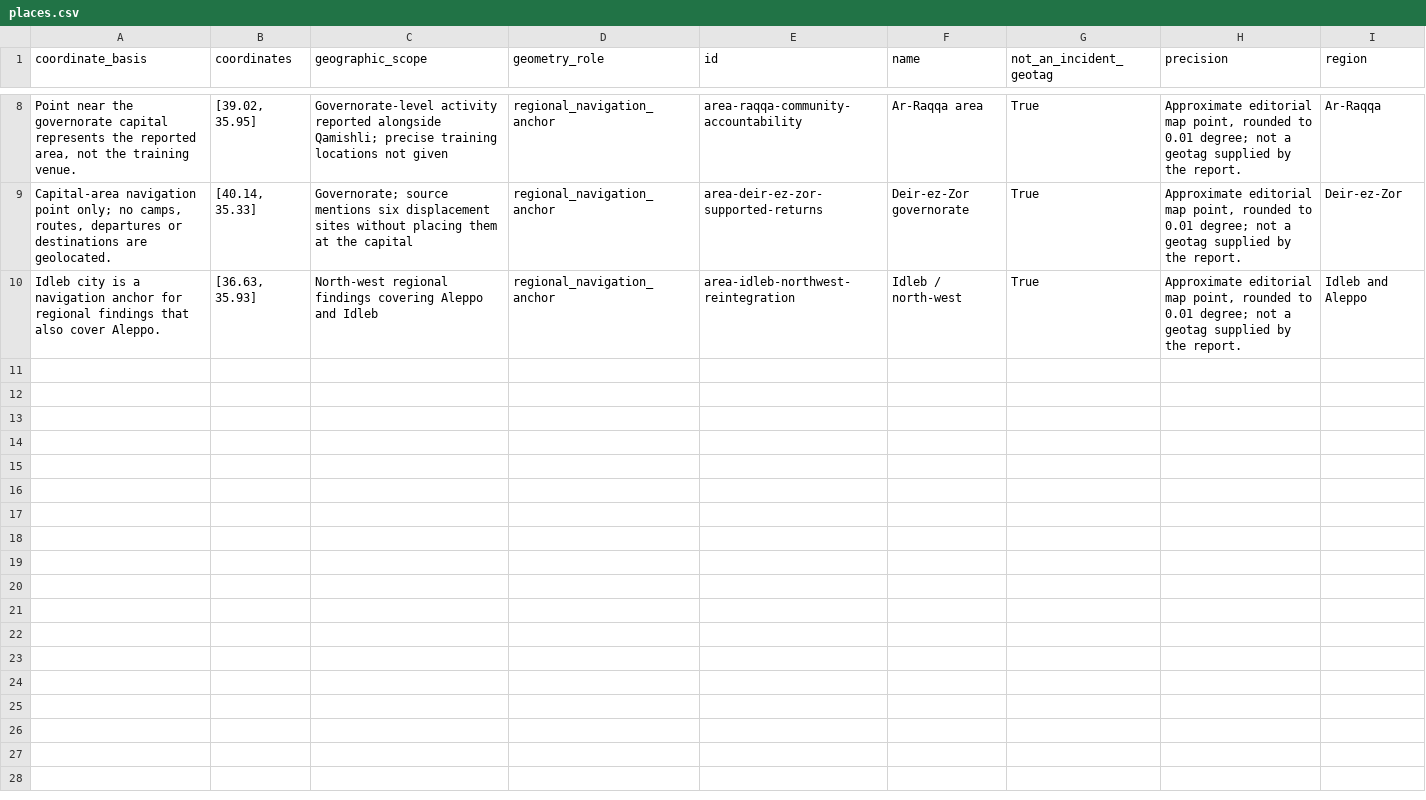
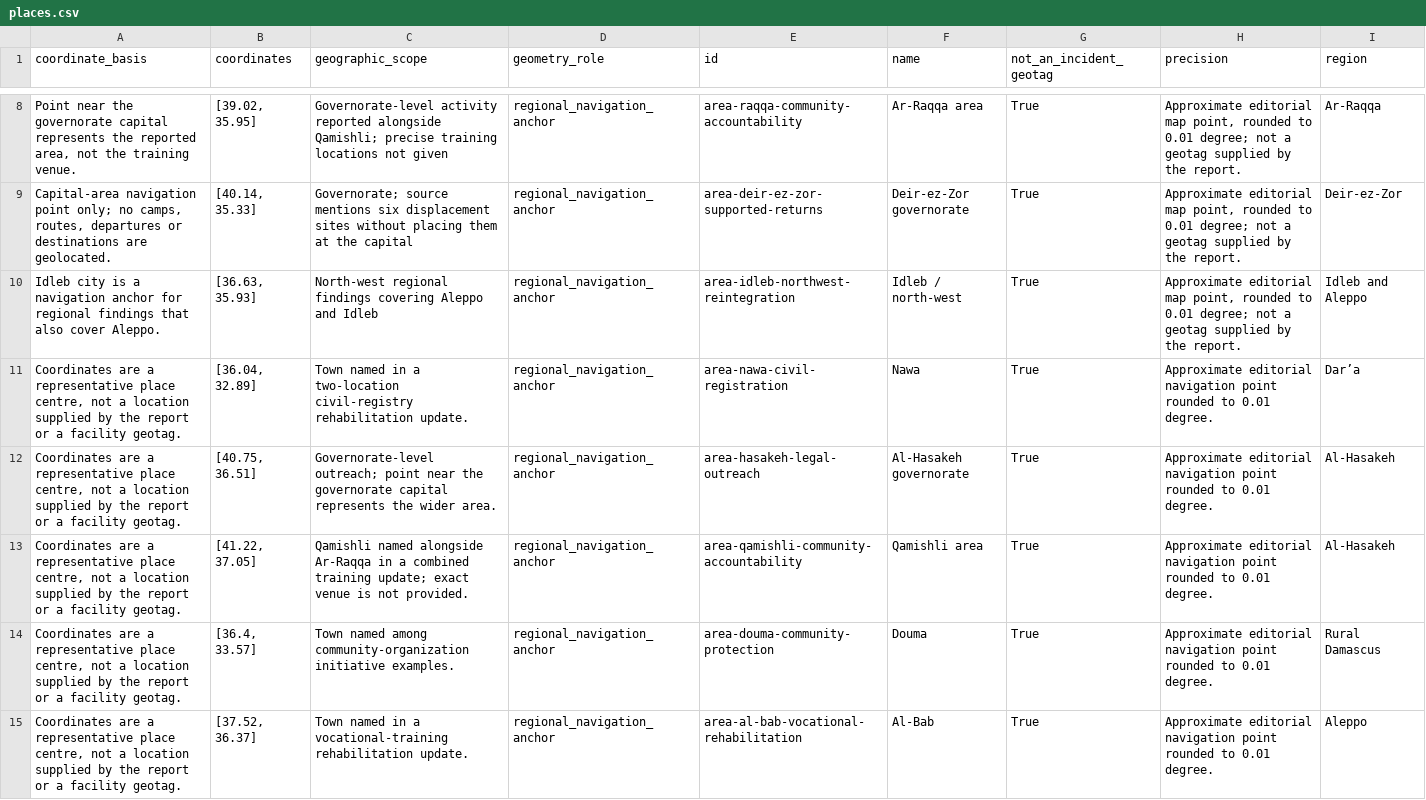
Before and after one commit to sargonxg/Syria-political-analysis, a CSV file: exports/csv/places.csv, drawn as a sheet; only a part is shown, gaps mark what is left out; the diff names each change by its address in the sheet, - before the commit and + after, or states it on an @@ line.

```diff
--- a/exports/csv/places.csv
+++ b/exports/csv/places.csv
+row 11: Coordinates are a representative place centre, not a location supplied by the report or a facility geotag. | [36.04, 32.89] | Town named in a two-location civil-registry rehabilitation update. | regional_navigation_anchor | area-nawa-civil-registration | Nawa | True | Approximate editorial navigation point rounded to 0.01 degree. | Dar’a
+row 12: Coordinates are a representative place centre, not a location supplied by the report or a facility geotag. | [40.75, 36.51] | Governorate-level outreach; point near the governorate capital represents the wider area. | regional_navigation_anchor | area-hasakeh-legal-outreach | Al-Hasakeh governorate | True | Approximate editorial navigation point rounded to 0.01 degree. | Al-Hasakeh
+row 13: Coordinates are a representative place centre, not a location supplied by the report or a facility geotag. | [41.22, 37.05] | Qamishli named alongside Ar-Raqqa in a combined training update; exact venue is not provided. | regional_navigation_anchor | area-qamishli-community-accountability | Qamishli area | True | Approximate editorial navigation point rounded to 0.01 degree. | Al-Hasakeh
+row 14: Coordinates are a representative place centre, not a location supplied by the report or a facility geotag. | [36.4, 33.57] | Town named among community-organization initiative examples. | regional_navigation_anchor | area-douma-community-protection | Douma | True | Approximate editorial navigation point rounded to 0.01 degree. | Rural Damascus
+row 15: Coordinates are a representative place centre, not a location supplied by the report or a facility geotag. | [37.52, 36.37] | Town named in a vocational-training rehabilitation update. | regional_navigation_anchor | area-al-bab-vocational-rehabilitation | Al-Bab | True | Approximate editorial navigation point rounded to 0.01 degree. | Aleppo
```
Also changed, not shown: exports/csv/claims.csv, exports/csv/sources.csv, 29 other files.
